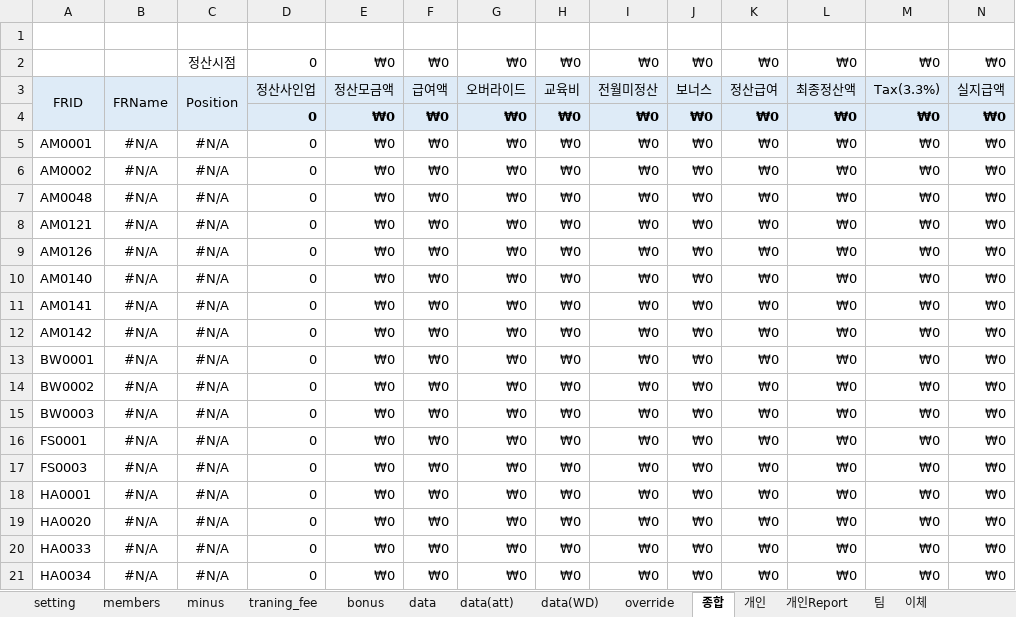
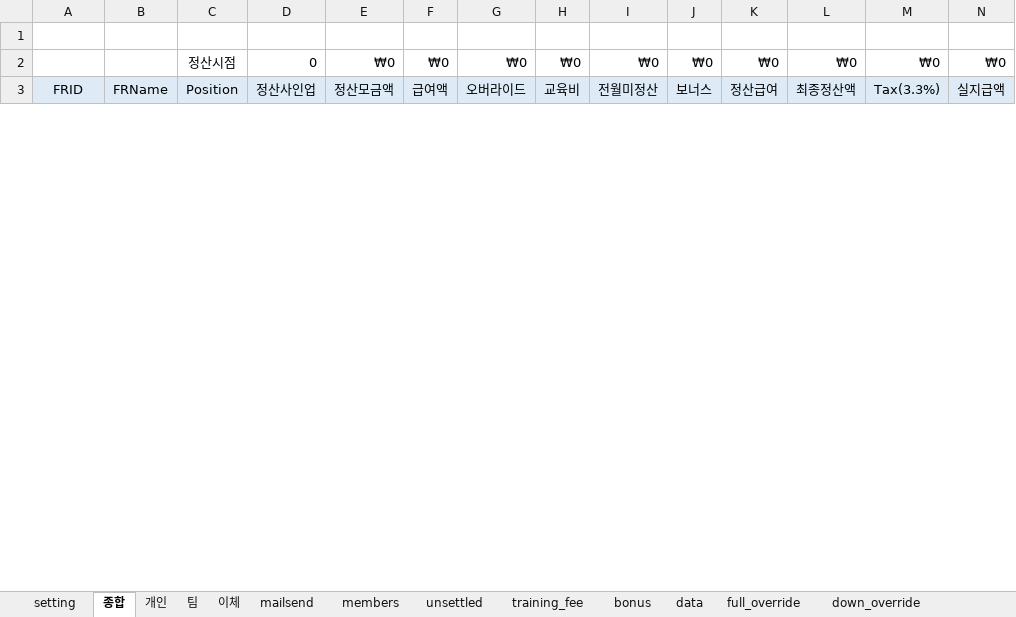
Before and after one commit to wjpark11/pn_salary_settlement, an Excel workbook: salary_settlement_template.xlsm, sheet 종합, drawn as a sheet; only a part is shown; values as stored, in another font and other column widths than the file's, no borders; conditional formats not drawn; removed rows and columns are numbered as before the commit, all else as after; the diff covers the shown part only; the diff names each change by its address in the sheet, - before the commit and + after, or states it on an @@ line.

```diff
--- a/salary_settlement_template.xlsm (sheet 종합)
+++ b/salary_settlement_template.xlsm (sheet 종합)
-sheet tab: minus
+sheet tab: unsettled
-sheet tab: traning_fee
+sheet tab: training_fee
-sheet tab: override
+sheet tab: full_override
-sheet tab: 개인Report
+sheet tab: down_override
-sheet tab: data(att)
-sheet tab: data(WD)
@@ sheet tab order changed: setting | 종합 | 개인 | 팀 | 이체 | mailsend | members | unsettled | training_fee | bonus | data | full_override | down_override @@
-row 4:  |  |  | 0 | ₩0 | ₩0 | ₩0 | ₩0 | ₩0 | ₩0 | ₩0 | ₩0 | ₩0 | ₩0
-row 5: AM0001 | #N/A | #N/A | 0 | ₩0 | ₩0 | ₩0 | ₩0 | ₩0 | ₩0 | ₩0 | ₩0 | ₩0 | ₩0
-row 6: AM0002 | #N/A | #N/A | 0 | ₩0 | ₩0 | ₩0 | ₩0 | ₩0 | ₩0 | ₩0 | ₩0 | ₩0 | ₩0
-row 7: AM0048 | #N/A | #N/A | 0 | ₩0 | ₩0 | ₩0 | ₩0 | ₩0 | ₩0 | ₩0 | ₩0 | ₩0 | ₩0
-row 8: AM0121 | #N/A | #N/A | 0 | ₩0 | ₩0 | ₩0 | ₩0 | ₩0 | ₩0 | ₩0 | ₩0 | ₩0 | ₩0
-row 9: AM0126 | #N/A | #N/A | 0 | ₩0 | ₩0 | ₩0 | ₩0 | ₩0 | ₩0 | ₩0 | ₩0 | ₩0 | ₩0
-row 10: AM0140 | #N/A | #N/A | 0 | ₩0 | ₩0 | ₩0 | ₩0 | ₩0 | ₩0 | ₩0 | ₩0 | ₩0 | ₩0
-row 11: AM0141 | #N/A | #N/A | 0 | ₩0 | ₩0 | ₩0 | ₩0 | ₩0 | ₩0 | ₩0 | ₩0 | ₩0 | ₩0
-row 12: AM0142 | #N/A | #N/A | 0 | ₩0 | ₩0 | ₩0 | ₩0 | ₩0 | ₩0 | ₩0 | ₩0 | ₩0 | ₩0
-row 13: BW0001 | #N/A | #N/A | 0 | ₩0 | ₩0 | ₩0 | ₩0 | ₩0 | ₩0 | ₩0 | ₩0 | ₩0 | ₩0
-row 14: BW0002 | #N/A | #N/A | 0 | ₩0 | ₩0 | ₩0 | ₩0 | ₩0 | ₩0 | ₩0 | ₩0 | ₩0 | ₩0
-row 15: BW0003 | #N/A | #N/A | 0 | ₩0 | ₩0 | ₩0 | ₩0 | ₩0 | ₩0 | ₩0 | ₩0 | ₩0 | ₩0
-row 16: FS0001 | #N/A | #N/A | 0 | ₩0 | ₩0 | ₩0 | ₩0 | ₩0 | ₩0 | ₩0 | ₩0 | ₩0 | ₩0
-row 17: FS0003 | #N/A | #N/A | 0 | ₩0 | ₩0 | ₩0 | ₩0 | ₩0 | ₩0 | ₩0 | ₩0 | ₩0 | ₩0
-row 18: HA0001 | #N/A | #N/A | 0 | ₩0 | ₩0 | ₩0 | ₩0 | ₩0 | ₩0 | ₩0 | ₩0 | ₩0 | ₩0
-row 19: HA0020 | #N/A | #N/A | 0 | ₩0 | ₩0 | ₩0 | ₩0 | ₩0 | ₩0 | ₩0 | ₩0 | ₩0 | ₩0
-row 20: HA0033 | #N/A | #N/A | 0 | ₩0 | ₩0 | ₩0 | ₩0 | ₩0 | ₩0 | ₩0 | ₩0 | ₩0 | ₩0
-row 21: HA0034 | #N/A | #N/A | 0 | ₩0 | ₩0 | ₩0 | ₩0 | ₩0 | ₩0 | ₩0 | ₩0 | ₩0 | ₩0
```
Also changed, not shown: 1 added row and 34 removed rows elsewhere in this sheet, sheet members, sheet 이체, sheet mailsend, sheet full_override, sheet down_override, sheet unsettled, 5 more sheets, formulas that keep their value, charts or pictures, 5 other files.
